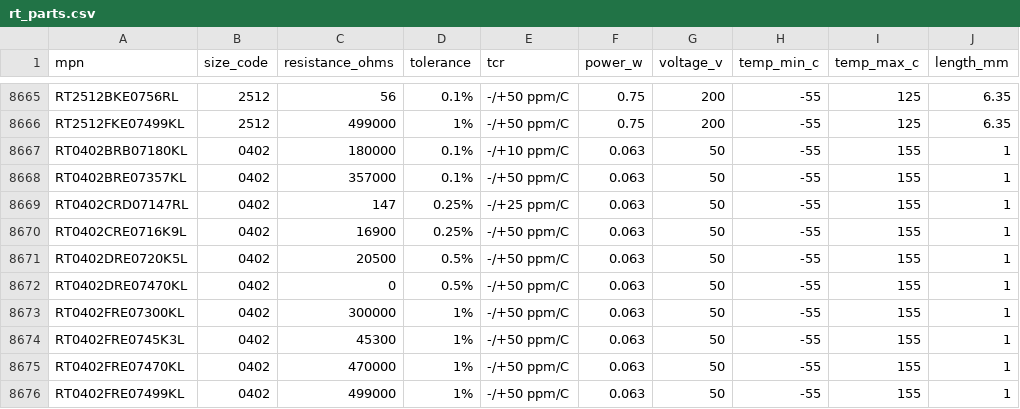
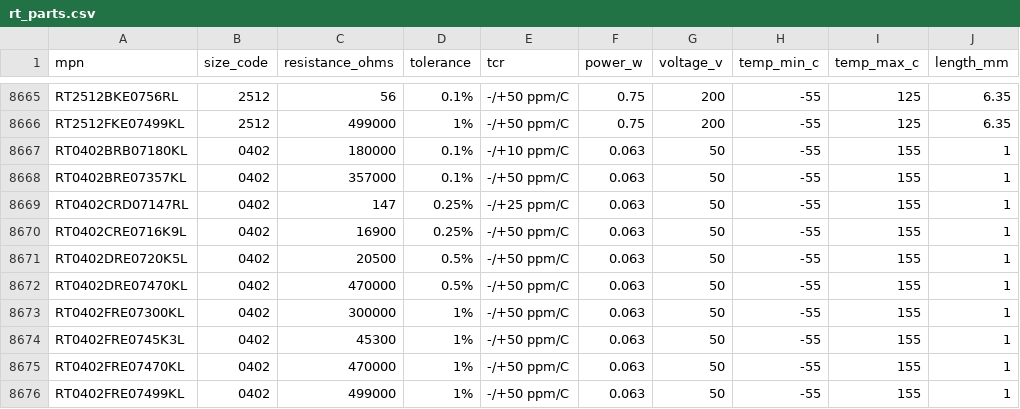
Before and after one commit to jdbconsulting/humanitys-last-component-library, a CSV file: hlcl/vendors/yageo/rt/rt_parts.csv, drawn as a sheet; only a part is shown, gaps mark what is left out; the diff names each change by its address in the sheet, - before the commit and + after, or states it on an @@ line.

```diff
--- a/hlcl/vendors/yageo/rt/rt_parts.csv
+++ b/hlcl/vendors/yageo/rt/rt_parts.csv
-C8672 (resistance_ohms): 0
+C8672 (resistance_ohms): 470000
```
Also changed, not shown: hlcl/vendors/yageo/ac/ac_parts.csv, 32 other files.
